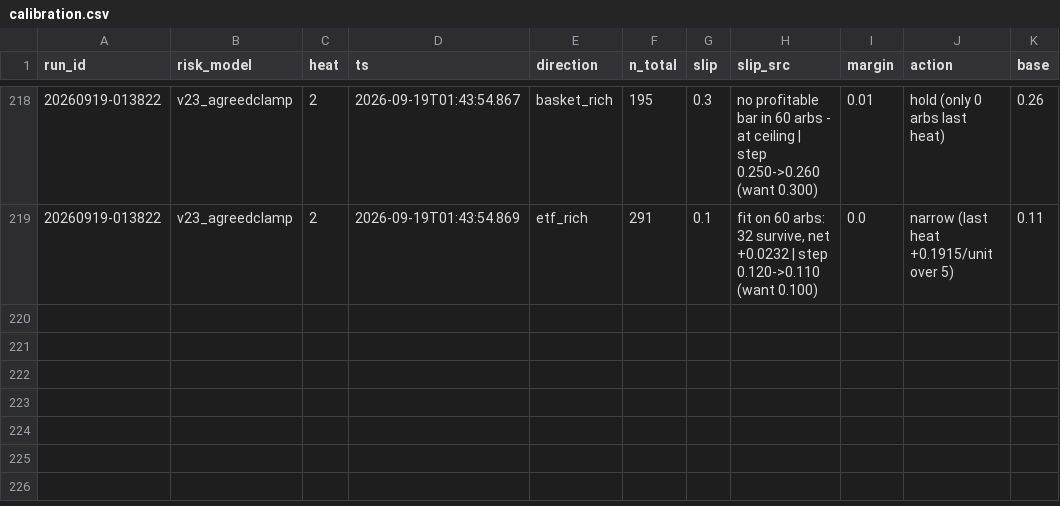
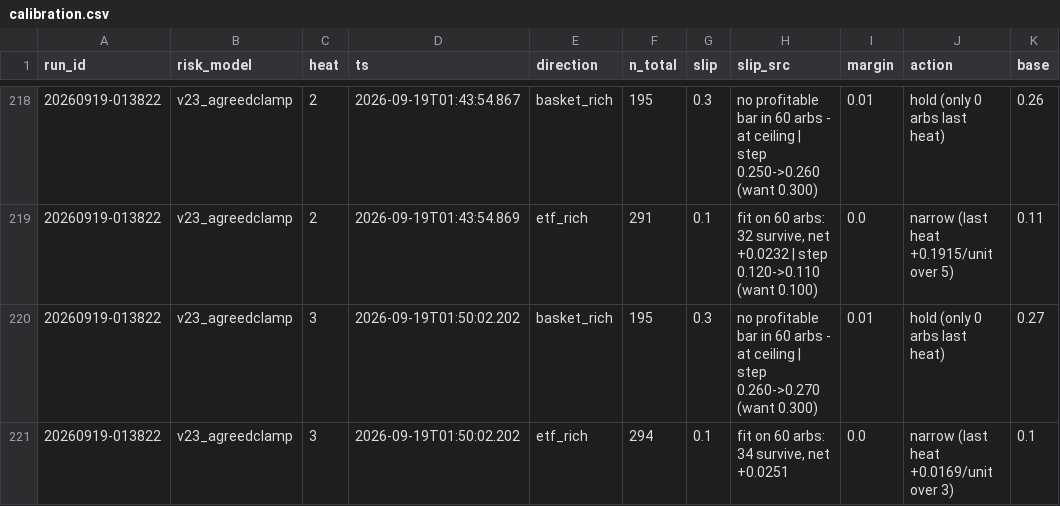
Before and after one commit to oxiwastaken/mscf_comp, a CSV file: ETF/logs/calibration.csv, drawn as a sheet; only a part is shown, gaps mark what is left out; the diff names each change by its address in the sheet, - before the commit and + after, or states it on an @@ line.

```diff
--- a/ETF/logs/calibration.csv
+++ b/ETF/logs/calibration.csv
+row 220: 20260919-013822 | v23_agreedclamp | 3 | 2026-09-19T01:50:02.202 | basket_rich | 195 | 0.3 | no profitable bar in 60 arbs - at ceiling | step 0.260->0.270 (want 0.300) | 0.01 | hold (only 0 arbs last heat) | 0.27
+row 221: 20260919-013822 | v23_agreedclamp | 3 | 2026-09-19T01:50:02.202 | etf_rich | 294 | 0.1 | fit on 60 arbs: 34 survive, net +0.0251 | 0.0 | narrow (last heat +0.0169/unit over 3) | 0.1
```
Also changed, not shown: ETF/logs/heats.csv, ETF/logs/tender_pnl.csv, 3 other files.
